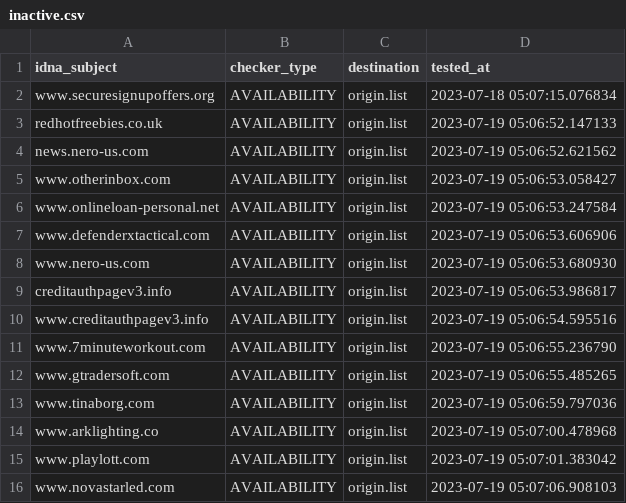
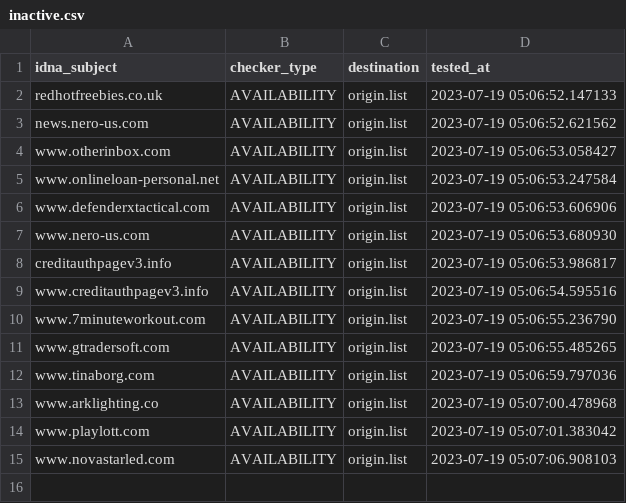
Before and after one commit to dead-hosts/add.Spam_git_FadeMind, a CSV file: .pyfunceble/inactive.csv, drawn as a sheet; the diff names each change by its address in the sheet, - before the commit and + after, or states it on an @@ line.

```diff
--- a/.pyfunceble/inactive.csv
+++ b/.pyfunceble/inactive.csv
-row 2: www.securesignupoffers.org | AVAILABILITY | origin.list | 2023-07-18 05:07:15.076834
```
Also changed, not shown: 12 other files.
